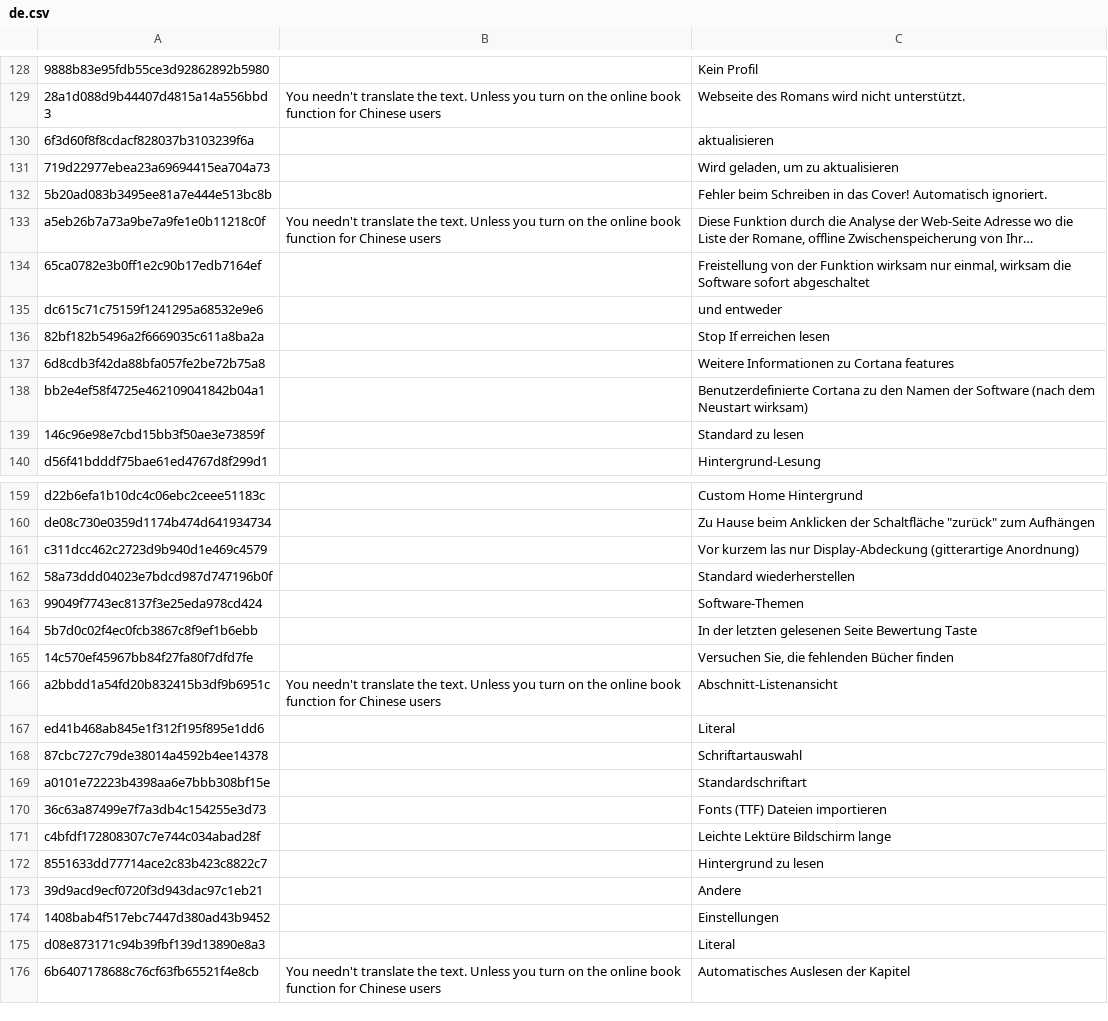
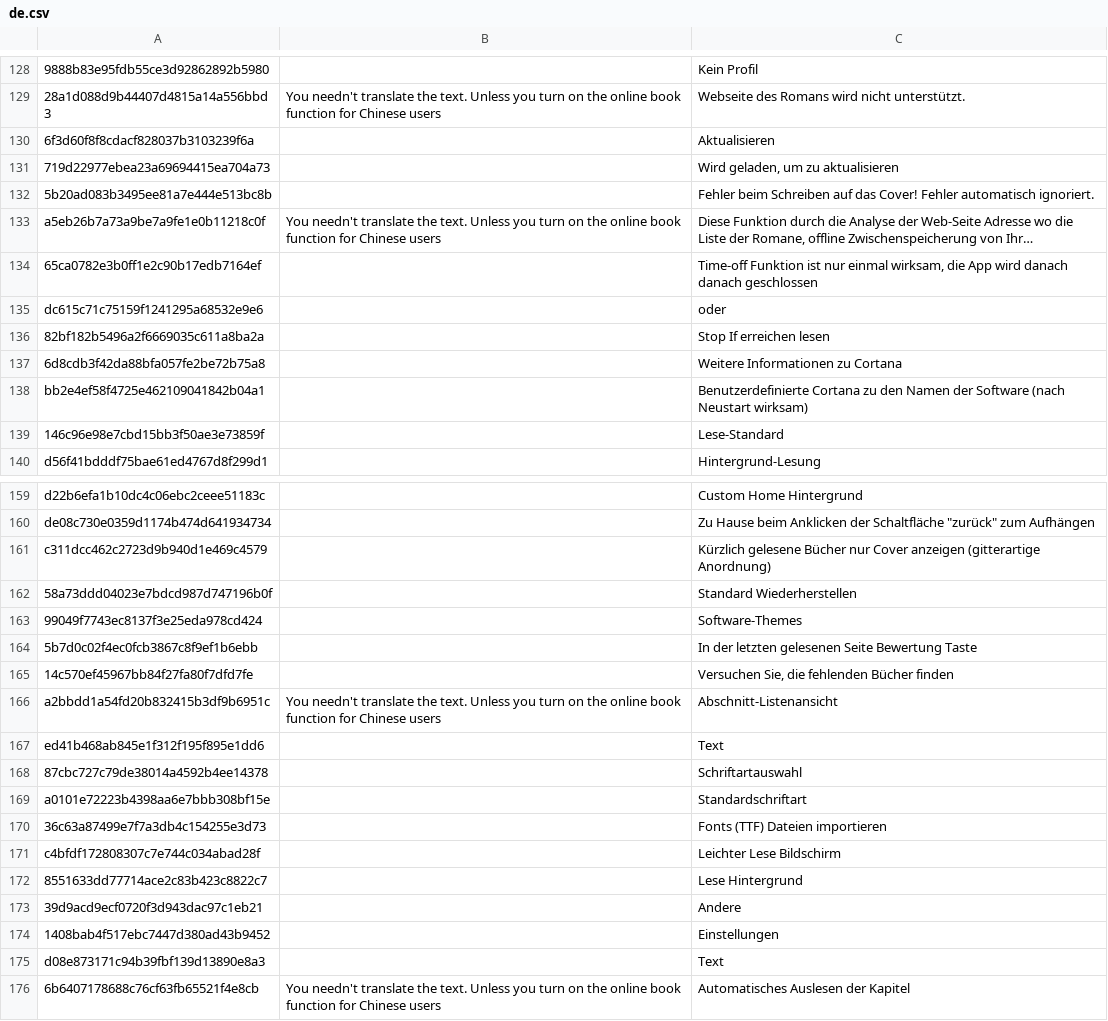
Before and after one commit to yinyue200/FlyReaderTranslation, a CSV file: FlyReaderMultilingualResourcesSolution/WebApplication1/de.csv, drawn as a sheet; only a part is shown, gaps mark what is left out; long unchanged cells end in …; the diff covers the shown part only; the diff names each change by its address in the sheet, - before the commit and + after, or states it on an @@ line.

```diff
--- a/FlyReaderMultilingualResourcesSolution/WebApplication1/de.csv
+++ b/FlyReaderMultilingualResourcesSolution/WebApplication1/de.csv
-C130: aktualisieren
+C130: Aktualisieren
-C132: …beim Schreiben in das Cover! Automatisch ignoriert.
+C132: …beim Schreiben auf das Cover! Fehler automatisch ignoriert.
-C134: Freistellung von der Funktion wirksam nur einmal, wirksam die Software sofort abgeschaltet
+C134: Time-off Funktion ist nur einmal wirksam, die App wird danach danach geschlossen
-C135: und entweder
+C135: oder
-C137: Weitere Informationen zu Cortana features
+C137: Weitere Informationen zu Cortana
-C138: …Software (nach dem Neustart wirksam)
+C138: …Software (nach Neustart wirksam)
-C139: Standard zu lesen
+C139: Lese-Standard
-C161: Vor kurzem las nur Display-Abdeckung (gitterartige Anordnung)
+C161: Kürzlich gelesene Bücher nur Cover anzeigen (gitterartige Anordnung)
-C162: Standard wiederherstellen
+C162: Standard Wiederherstellen
-C163: Software-Themen
+C163: Software-Themes
-C167: Literal
+C167: Text
-C171: Leichte Lektüre Bildschirm lange
+C171: Leichter Lese Bildschirm
-C172: Hintergrund zu lesen
+C172: Lese Hintergrund
-C175: Literal
+C175: Text
```
Also changed, not shown: 17 edited cells elsewhere in this file.
